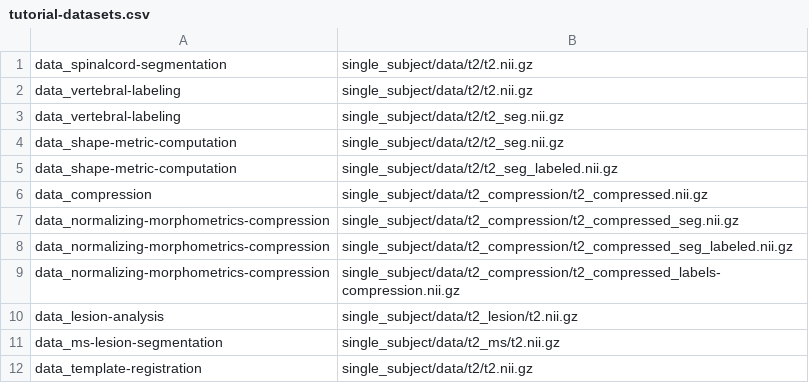
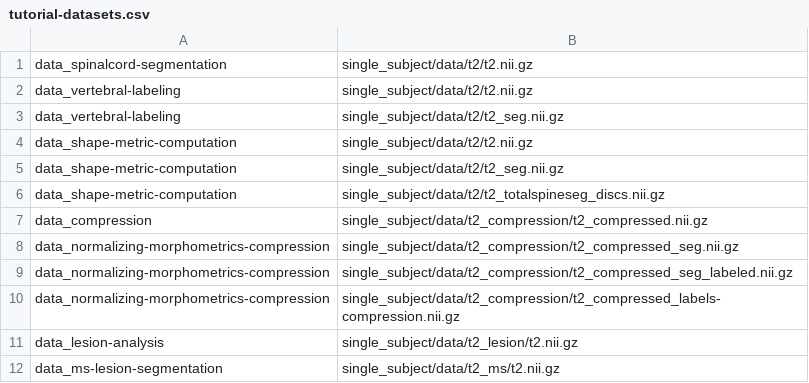
Before and after one commit to spinalcordtoolbox/sct_tutorial_data, a CSV file: tutorial-datasets.csv, drawn as a sheet; only a part is shown; the shorter side is filled out with more unchanged rows.

Commit message:
`tutorial-datasets.csv`: Fix 'shape metric' before-starting files

```diff
--- a/tutorial-datasets.csv
+++ b/tutorial-datasets.csv
@@ -3,4 +3,5 @@ data_vertebral-labeling,single_subject/data/t2/t2.nii.gz
 data_vertebral-labeling,single_subject/data/t2/t2_seg.nii.gz
+data_shape-metric-computation,single_subject/data/t2/t2.nii.gz
 data_shape-metric-computation,single_subject/data/t2/t2_seg.nii.gz
-data_shape-metric-computation,single_subject/data/t2/t2_seg_labeled.nii.gz
+data_shape-metric-computation,single_subject/data/t2/t2_totalspineseg_discs.nii.gz
 data_compression,single_subject/data/t2_compression/t2_compressed.nii.gz
```
